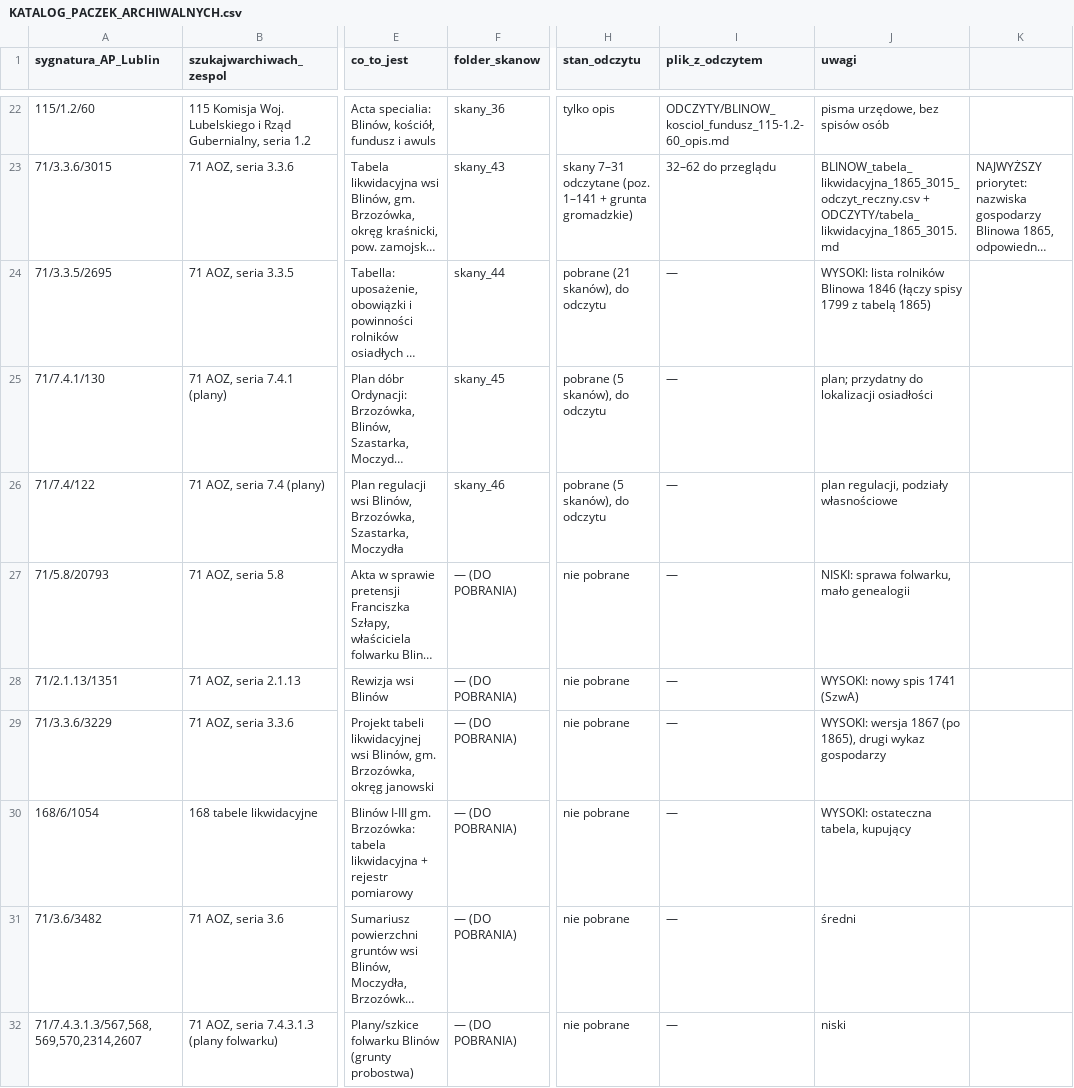
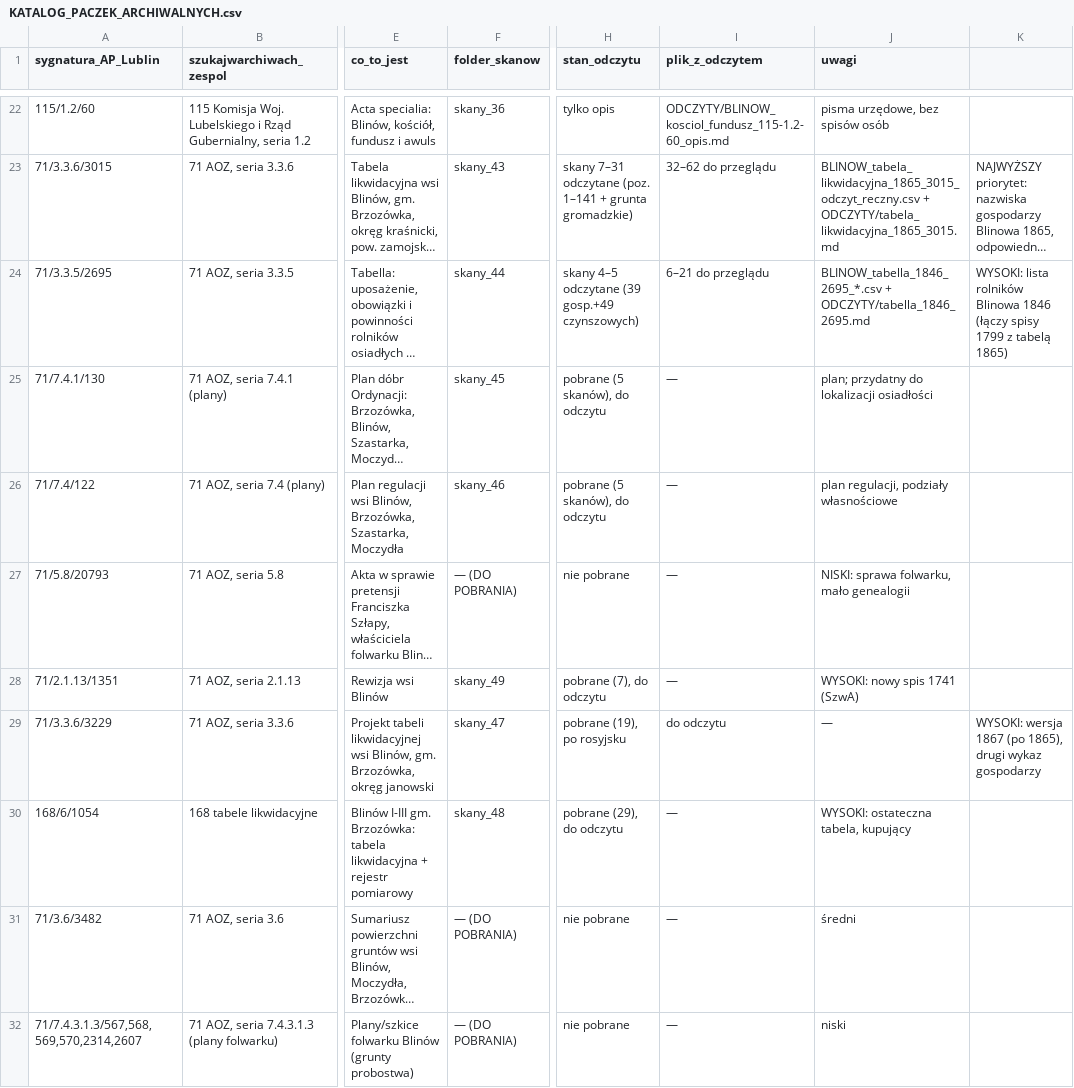
Before and after one commit to toxiconus/genealog-indexer-v7.1, a CSV file: public/konsolidacja/haiku/KATALOG_PACZEK_ARCHIWALNYCH.csv, drawn as a sheet; only a part is shown, gaps mark what is left out; long unchanged cells end in …; the diff names each change by its address in the sheet, - before the commit and + after, or states it on an @@ line.

```diff
--- a/public/konsolidacja/haiku/KATALOG_PACZEK_ARCHIWALNYCH.csv
+++ b/public/konsolidacja/haiku/KATALOG_PACZEK_ARCHIWALNYCH.csv
-H24 (stan_odczytu): pobrane (21 skanów), do odczytu
+H24 (stan_odczytu): skany 4–5 odczytane (39 gosp.+49 czynszowych)
-I24 (plik_z_odczytem): —
+I24 (plik_z_odczytem): 6–21 do przeglądu
-J24 (uwagi): WYSOKI: lista rolników Blinowa 1846 (łączy spisy 1799 z tabelą 1865)
+J24 (uwagi): BLINOW_tabella_1846_2695_*.csv + ODCZYTY/tabella_1846_2695.md
-K24: (empty)
+K24: WYSOKI: lista rolników Blinowa 1846 (łączy spisy 1799 z tabelą 1865)
-F28 (folder_skanow): — (DO POBRANIA)
+F28 (folder_skanow): skany_49
-H28 (stan_odczytu): nie pobrane
+H28 (stan_odczytu): pobrane (7), do odczytu
-F29 (folder_skanow): — (DO POBRANIA)
+F29 (folder_skanow): skany_47
-H29 (stan_odczytu): nie pobrane
+H29 (stan_odczytu): pobrane (19), po rosyjsku
-I29 (plik_z_odczytem): —
+I29 (plik_z_odczytem): do odczytu
-J29 (uwagi): WYSOKI: wersja 1867 (po 1865), drugi wykaz gospodarzy
+J29 (uwagi): —
-K29: (empty)
+K29: WYSOKI: wersja 1867 (po 1865), drugi wykaz gospodarzy
-F30 (folder_skanow): — (DO POBRANIA)
+F30 (folder_skanow): skany_48
-H30 (stan_odczytu): nie pobrane
+H30 (stan_odczytu): pobrane (29), do odczytu
```
Also changed, not shown: 3 other files.
